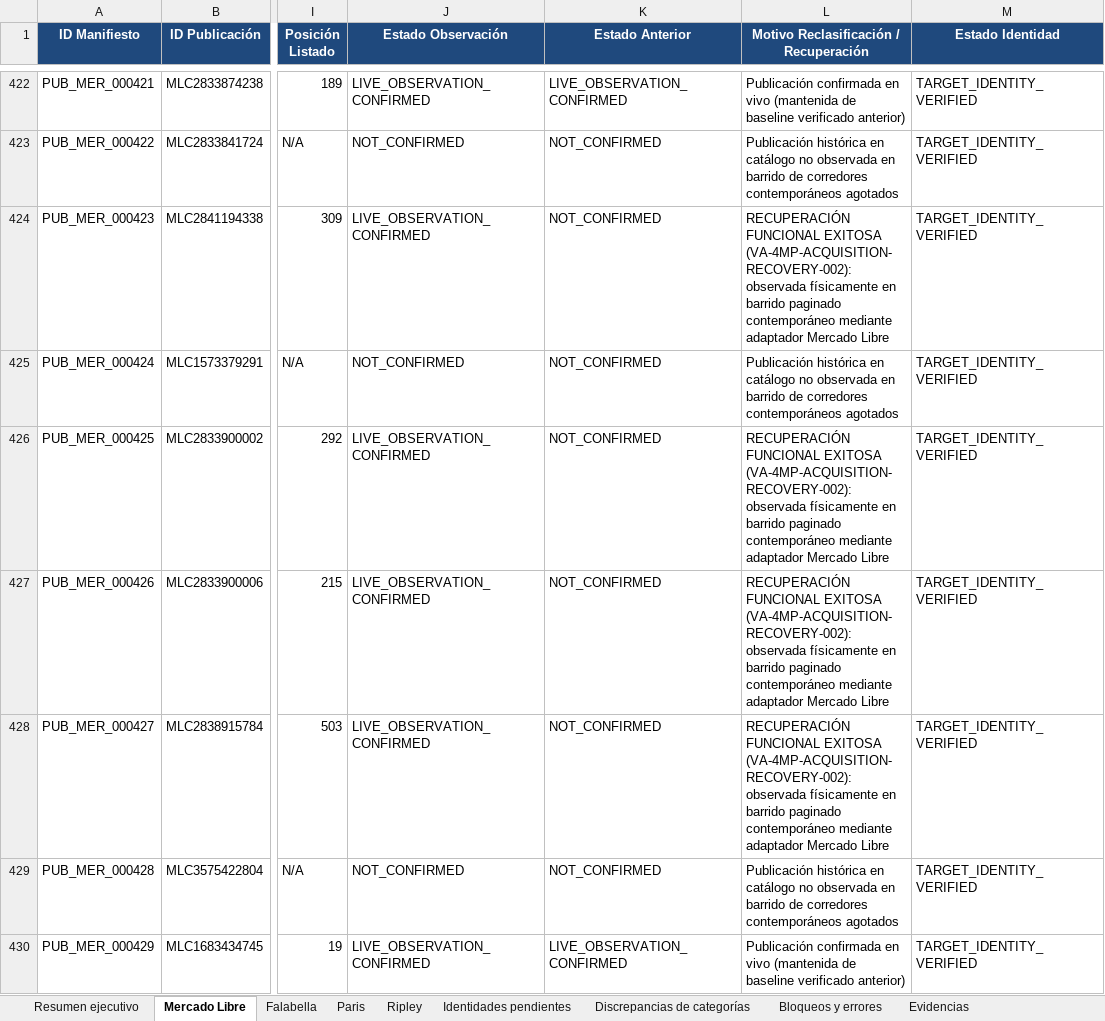
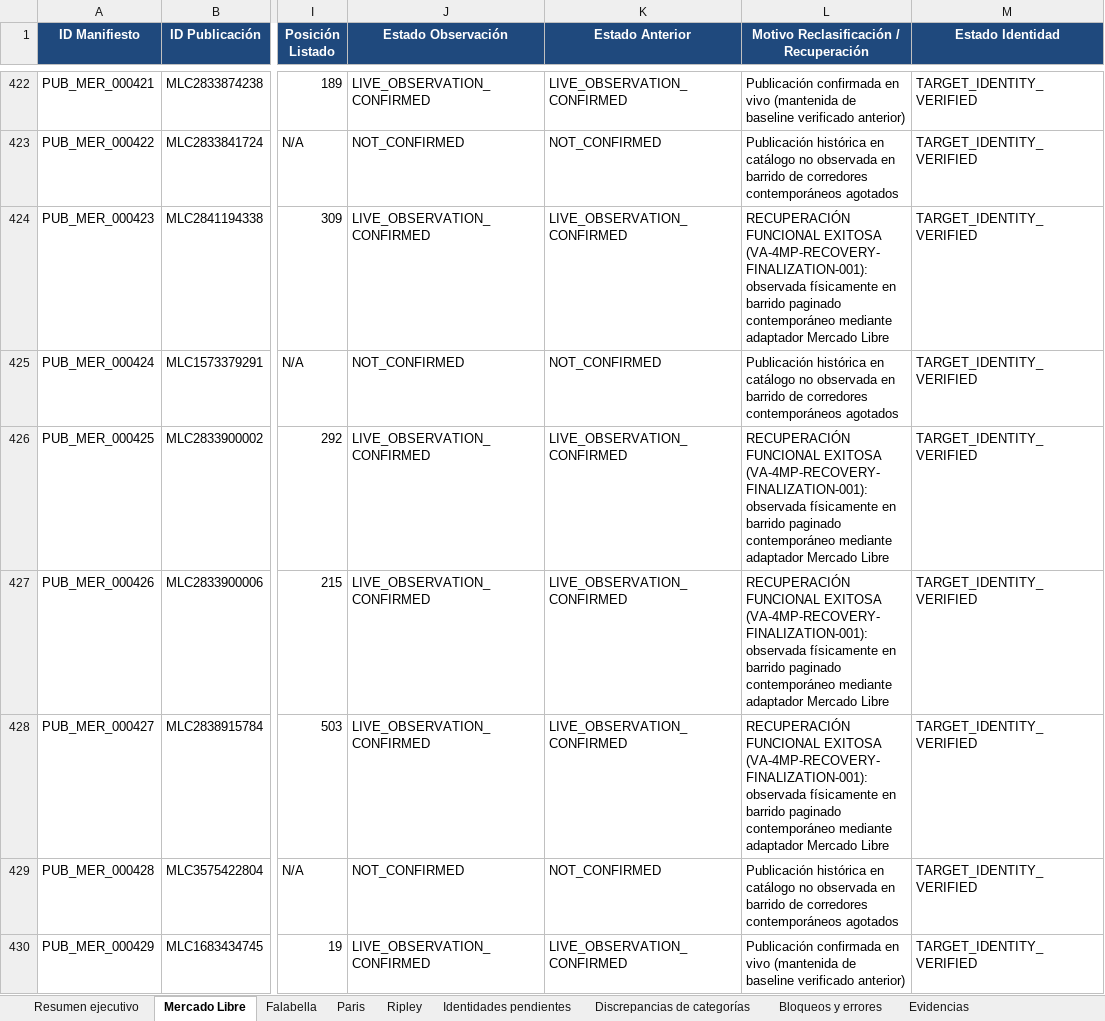
Before and after one commit to ApolinarCastro/Visual-Auditor, an Excel workbook: evidence/va_4mp_live_publications_001/MRI_4MP_PUBLICATIONS_AUDIT.xlsx, sheet Mercado Libre, drawn as a sheet; only a part is shown, gaps mark what is left out; values as stored, in another font and other column widths than the file's, no borders; the diff covers the shown part only; the diff names each change by its address in the sheet, - before the commit and + after, or states it on an @@ line.

Commit message:
feat(mri): finalize permanent multi-marketplace acquisition recovery (VA-4MP-RECOVERY-FINALIZATION-001)
- Operationalize permanent recovery pipeline in app/mri_autonomous/recovery_runner.py with certified pagination for Falabella, Paris, Mercado Libre, and Ripley
- Clarify 1-to-many relationship in Falabella: 355 commercial parent products physically observed in live search corridor confirm 1,005 manifest variant publications pointing to their canonical URLs
- Restore 1,223 commercial product titles from live harvest for observations with numeric snapshot IDs
- Cleanly map apparel categories from verified titles and catalog taxonomy (0 bad URLs, 0 ID collisions)
- Synchronize 2,533 live confirmed publications, product linkages, and category observations into SQLite visibility.db under run run_va_4mp_recovery_finalization_001
- Pass full regression test suite (302 passed, 0 failed)
- Update 9 deliverables in evidence/va_4mp_live_publications_001/ including 9-sheet formatted Excel workbook

```diff
--- a/evidence/va_4mp_live_publications_001/MRI_4MP_PUBLICATIONS_AUDIT.xlsx (sheet Mercado Libre)
+++ b/evidence/va_4mp_live_publications_001/MRI_4MP_PUBLICATIONS_AUDIT.xlsx (sheet Mercado Libre)
-K424 (Estado Anterior): NOT_CONFIRMED
+K424 (Estado Anterior): LIVE_OBSERVATION_CONFIRMED
-L424: …FUNCIONAL EXITOSA (VA-4MP-ACQUISITION-RECOVERY-002): observada físicamente…
+L424: …FUNCIONAL EXITOSA (VA-4MP-RECOVERY-FINALIZATION-001): observada físicamente…
-K426:K428 (Estado Anterior): NOT_CONFIRMED
+K426:K428 (Estado Anterior): LIVE_OBSERVATION_CONFIRMED
-L426:L428: …FUNCIONAL EXITOSA (VA-4MP-ACQUISITION-RECOVERY-002): observada físicamente…
+L426:L428: …FUNCIONAL EXITOSA (VA-4MP-RECOVERY-FINALIZATION-001): observada físicamente…
```
Also changed, not shown: 1986 edited cells elsewhere in this sheet, sheet Discrepancias de categorías, sheet Identidades pendientes, sheet Falabella, sheet Paris, sheet Ripley, sheet Resumen ejecutivo, 1 more sheet, 9 other files.
